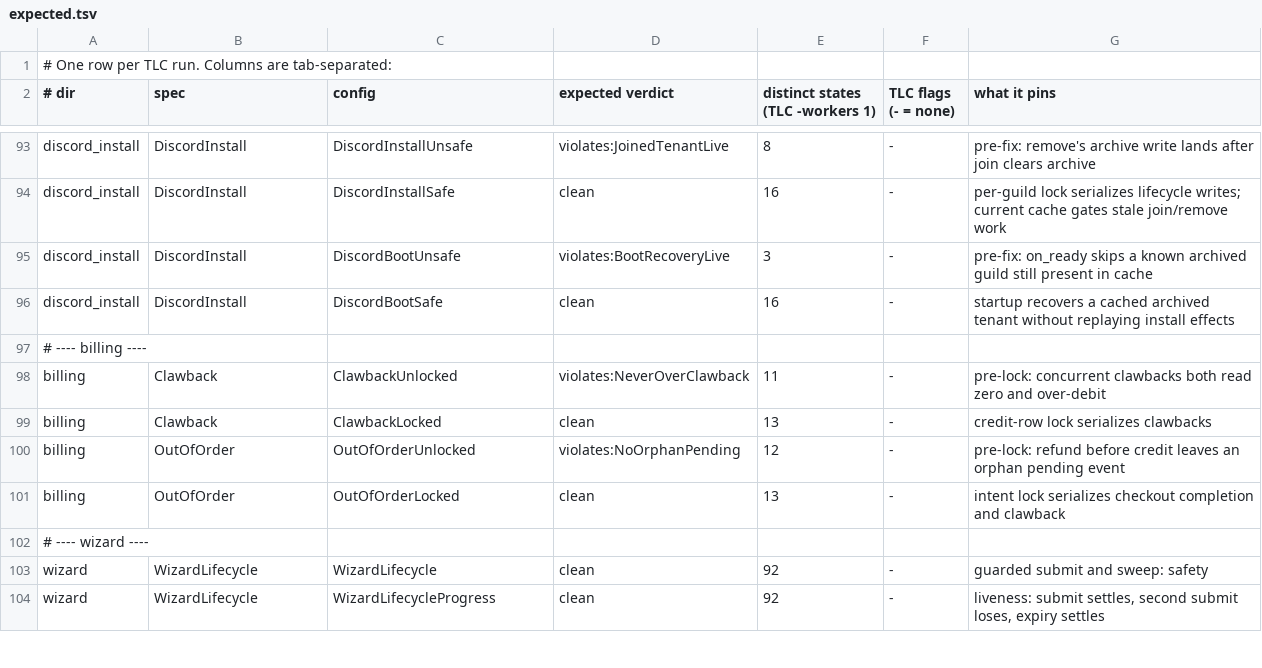
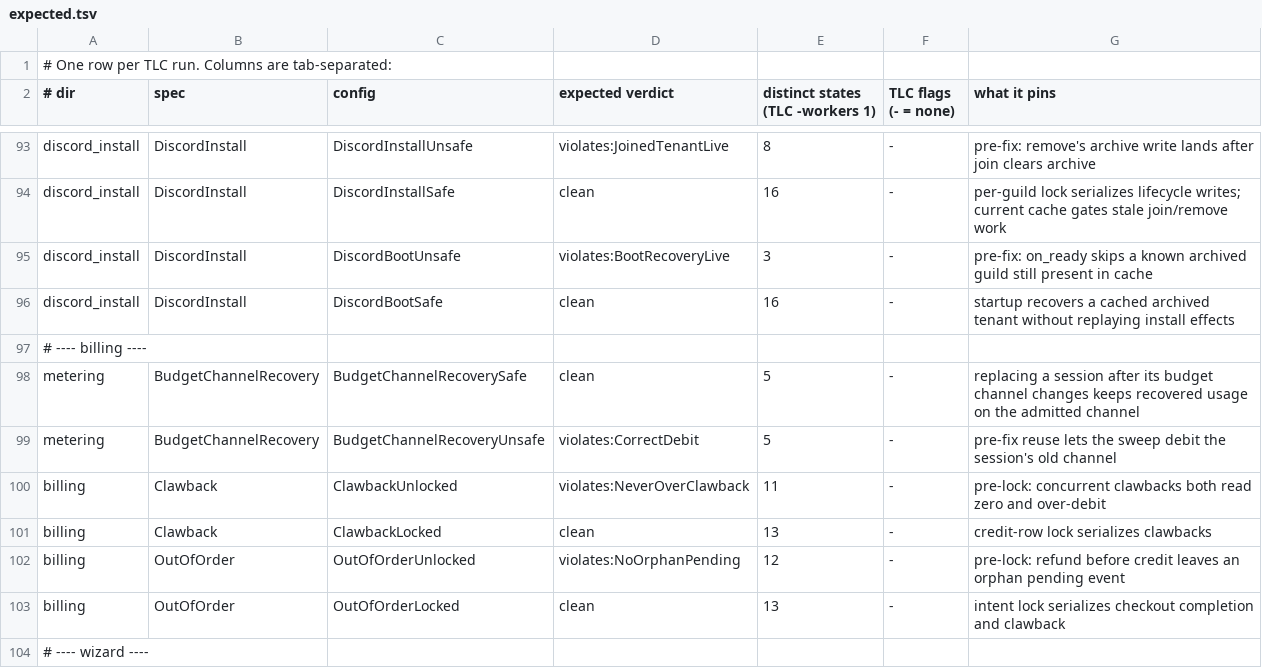
Before and after one commit to Nitjsefnie-OSC/daimon, a TSV file: formal/expected.tsv, drawn as a sheet; only a part is shown, gaps mark what is left out; the shorter side is filled out with more unchanged rows.

Commit message:
fix(billing): replace sessions when budget channel changes

```diff
--- a/formal/expected.tsv
+++ b/formal/expected.tsv
@@ -97,2 +97,4 @@ discord_install	DiscordInstall	DiscordBootSafe	clean	16	-	startup recovers a cac
 # ---- billing ----
+metering	BudgetChannelRecovery	BudgetChannelRecoverySafe	clean	5	-	replacing a session after its budget channel changes keeps recovered usage on the admitted channel
+metering	BudgetChannelRecovery	BudgetChannelRecoveryUnsafe	violates:CorrectDebit	5	-	pre-fix reuse lets the sweep debit the session's old channel
 billing	Clawback	ClawbackUnlocked	violates:NeverOverClawback	11	-	pre-lock: concurrent clawbacks both read zero and over-debit
```
Also changed, not shown: 14 other files.
